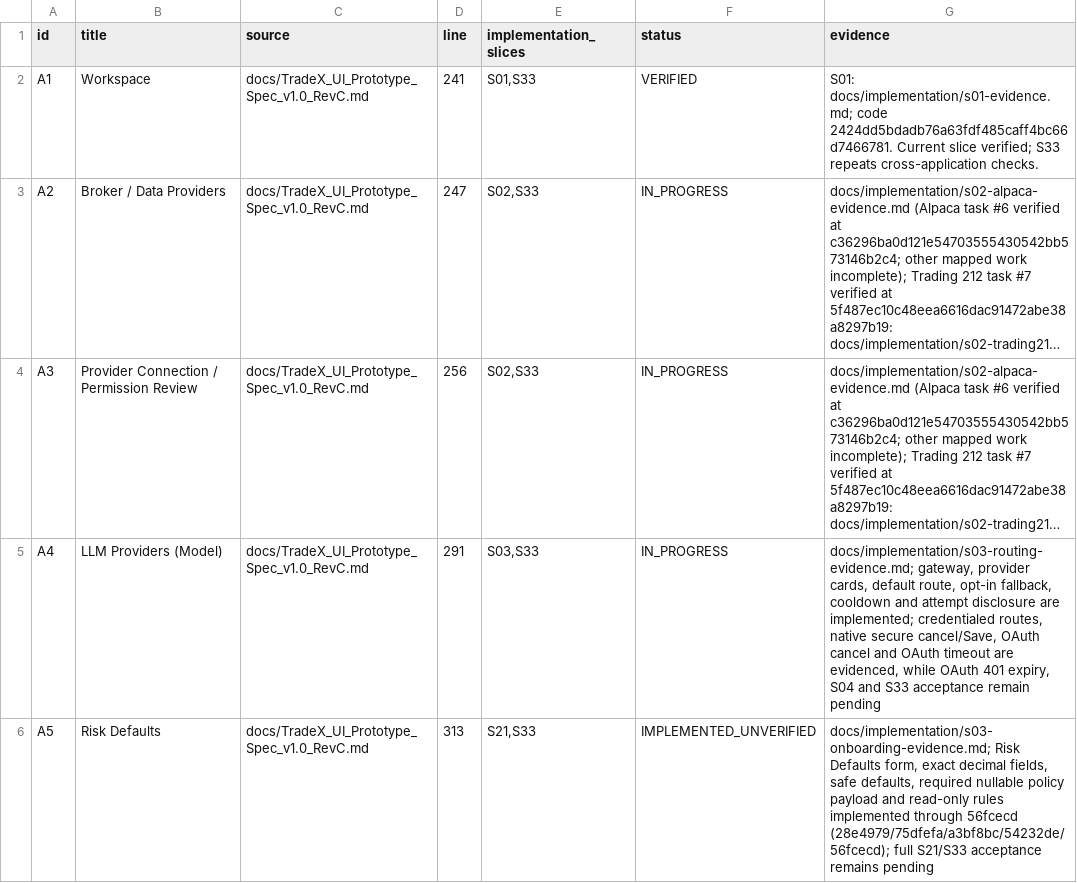
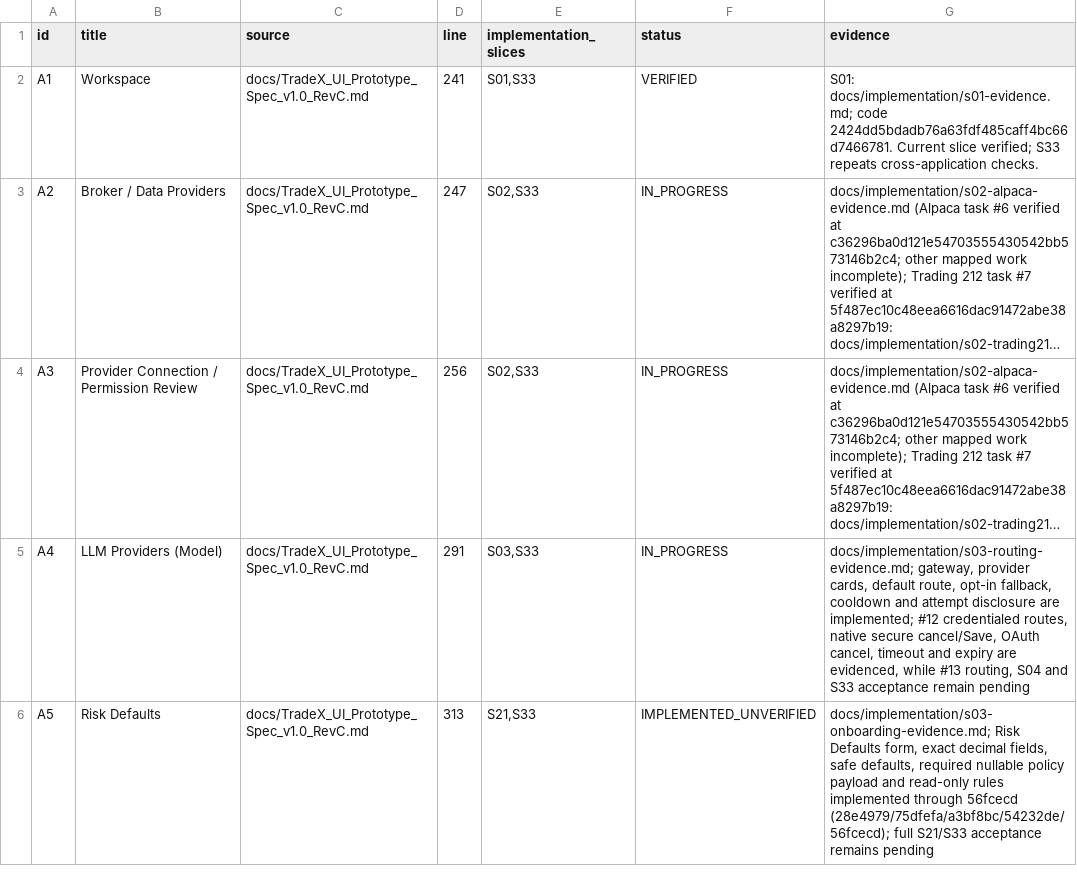
Before and after one commit to kaiqiangh/tradex, a CSV file: docs/implementation/surfaces.csv, drawn as a sheet; only a part is shown; long unchanged cells end in …; the diff covers the shown part only; the diff names each change by its address in the sheet, - before the commit and + after, or states it on an @@ line.

Commit message:
docs(s03): record OAuth expiry verification

```diff
--- a/docs/implementation/surfaces.csv
+++ b/docs/implementation/surfaces.csv
-G5 (evidence): …are implemented; credentialed routes, native secure cancel/Save, OAuth cancel and OAuth timeout are evidenced, while OAuth 401 expiry, S04 and…
+G5 (evidence): …are implemented; #12 credentialed routes, native secure cancel/Save, OAuth cancel, timeout and expiry are evidenced, while #13 routing, S04 and…
```
Also changed, not shown: 2 edited cells elsewhere in this file, docs/implementation/requirements.csv, 6 other files.
